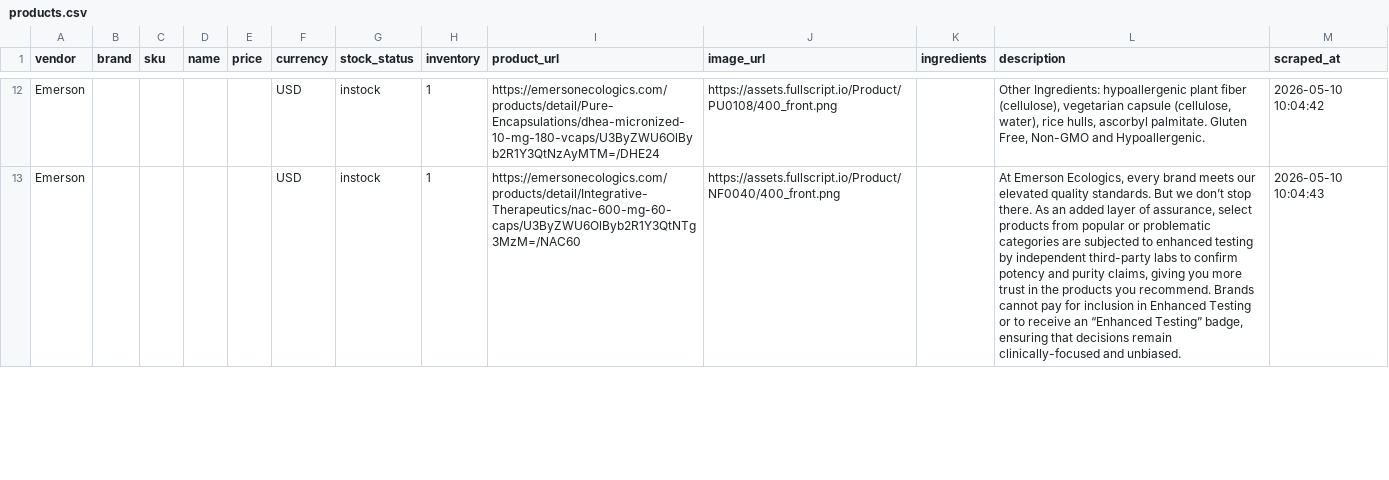
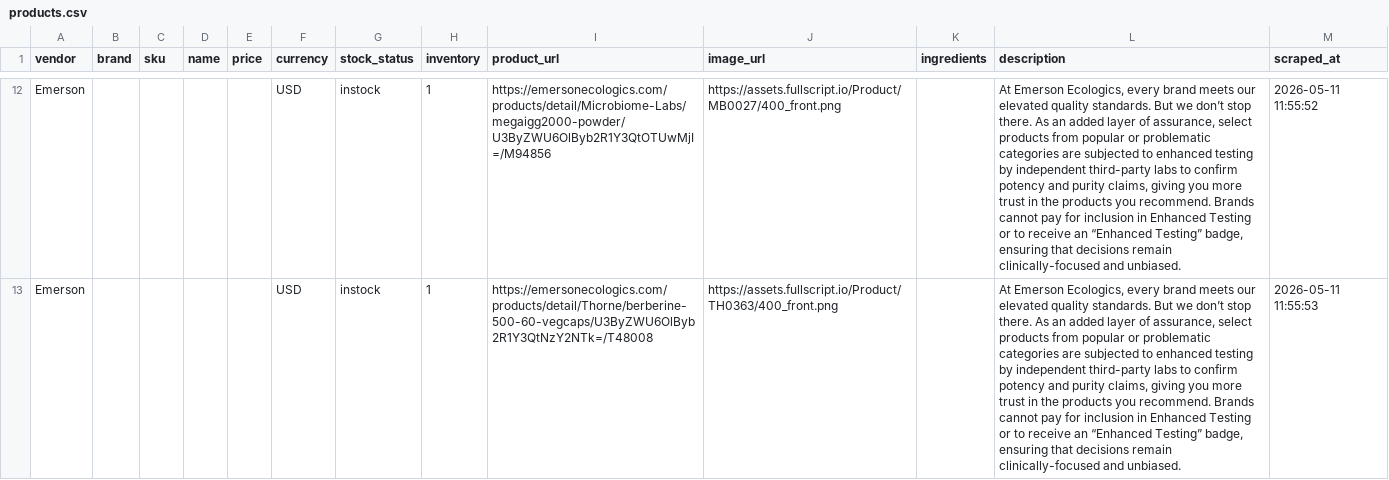
Before and after one commit to remystrong7/supplefind-imports, a CSV file: products.csv, drawn as a sheet; only a part is shown, gaps mark what is left out; the diff covers the shown part only; the diff names each change by its address in the sheet, - before the commit and + after, or states it on an @@ line.

```diff
--- a/products.csv
+++ b/products.csv
-I12 (product_url): https://emersonecologics.com/products/detail/Pure-Encapsulations/dhea-micronized-10-mg-180-vcaps/U3ByZWU6OlByb2R1Y3QtNzAyMTM=/DHE24
+I12 (product_url): https://emersonecologics.com/products/detail/Microbiome-Labs/megaigg2000-powder/U3ByZWU6OlByb2R1Y3QtOTUwMjI=/M94856
-J12 (image_url): https://assets.fullscript.io/Product/PU0108/400_front.png
+J12 (image_url): https://assets.fullscript.io/Product/MB0027/400_front.png
-L12 (description): Other Ingredients: hypoallergenic plant fiber (cellulose), vegetarian capsule (cellulose, water), rice hulls, ascorbyl palmitate. Gluten Free, Non-GMO and Hypoallergenic.
+L12 (description): At Emerson Ecologics, every brand meets our elevated quality standards. But we don’t stop there. As an added layer of assurance, select products from popular or problematic categories are subjected to enhanced testing by independent third-party labs to confirm potency and purity claims, giving you more trust in the products you recommend. Brands cannot pay for inclusion in Enhanced Testing or to receive an “Enhanced Testing” badge, ensuring that decisions remain clinically-focused and unbiased.
-M12 (scraped_at): 2026-05-10 10:04:42
+M12 (scraped_at): 2026-05-11 11:55:52
-I13 (product_url): https://emersonecologics.com/products/detail/Integrative-Therapeutics/nac-600-mg-60-caps/U3ByZWU6OlByb2R1Y3QtNTg3MzM=/NAC60
+I13 (product_url): https://emersonecologics.com/products/detail/Thorne/berberine-500-60-vegcaps/U3ByZWU6OlByb2R1Y3QtNzY2NTk=/T48008
-J13 (image_url): https://assets.fullscript.io/Product/NF0040/400_front.png
+J13 (image_url): https://assets.fullscript.io/Product/TH0363/400_front.png
-M13 (scraped_at): 2026-05-10 10:04:43
+M13 (scraped_at): 2026-05-11 11:55:53
```
Also changed, not shown: 1 added row, 1 removed row and 76 edited cells elsewhere in this file.
